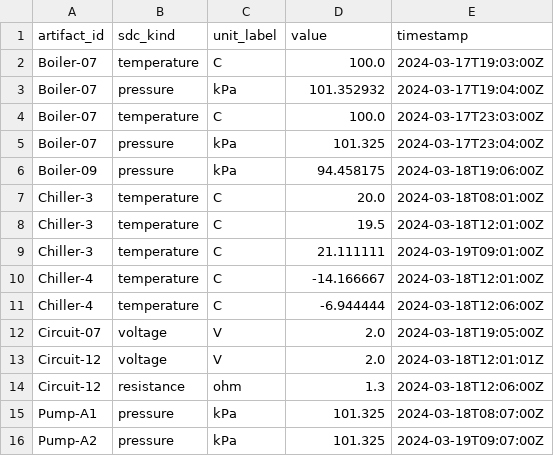
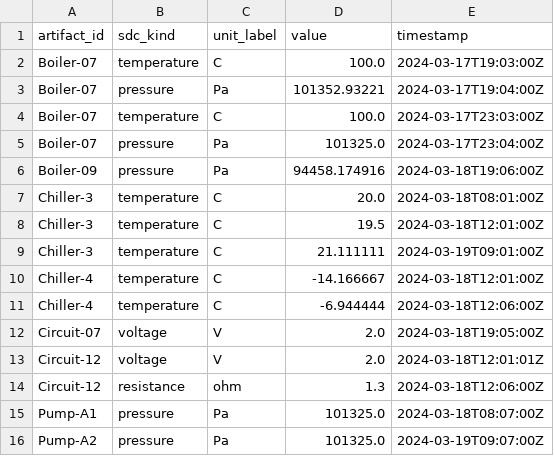
Before and after one commit to jonathanarend-collab/Ontology-Tradecraft, a CSV file: projects/project-4/assignment/src/data/readings_normalized.csv, drawn as a sheet.

Commit message:
Project 4 Revised unit to Pa

```diff
--- a/projects/project-4/assignment/src/data/readings_normalized.csv
+++ b/projects/project-4/assignment/src/data/readings_normalized.csv
@@ -2,6 +2,6 @@ artifact_id,sdc_kind,unit_label,value,timestamp
 Boiler-07,temperature,C,100.0,2024-03-17T19:03:00Z
-Boiler-07,pressure,kPa,101.352932,2024-03-17T19:04:00Z
+Boiler-07,pressure,Pa,101352.93221,2024-03-17T19:04:00Z
 Boiler-07,temperature,C,100.0,2024-03-17T23:03:00Z
-Boiler-07,pressure,kPa,101.325,2024-03-17T23:04:00Z
-Boiler-09,pressure,kPa,94.458175,2024-03-18T19:06:00Z
+Boiler-07,pressure,Pa,101325.0,2024-03-17T23:04:00Z
+Boiler-09,pressure,Pa,94458.174916,2024-03-18T19:06:00Z
 Chiller-3,temperature,C,20.0,2024-03-18T08:01:00Z
@@ -14,3 +14,3 @@ Circuit-12,voltage,V,2.0,2024-03-18T12:01:01Z
 Circuit-12,resistance,ohm,1.3,2024-03-18T12:06:00Z
-Pump-A1,pressure,kPa,101.325,2024-03-18T08:07:00Z
-Pump-A2,pressure,kPa,101.325,2024-03-19T09:07:00Z
+Pump-A1,pressure,Pa,101325.0,2024-03-18T08:07:00Z
+Pump-A2,pressure,Pa,101325.0,2024-03-19T09:07:00Z
```
Also changed, not shown: 3 other files.
